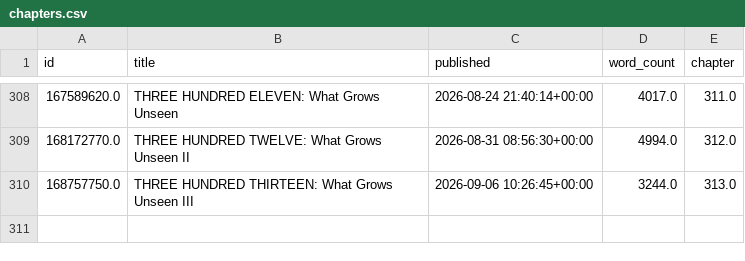
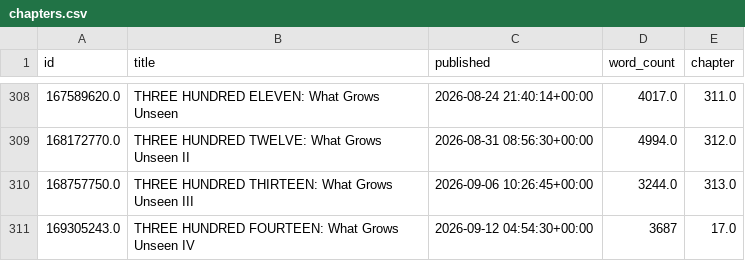
Before and after one commit to SoupMetadata/soup-metadata, a CSV file: data/patreon/chapters.csv, drawn as a sheet; only a part is shown, gaps mark what is left out; the diff names each change by its address in the sheet, - before the commit and + after, or states it on an @@ line.

```diff
--- a/data/patreon/chapters.csv
+++ b/data/patreon/chapters.csv
+row 311: 169305243.0 | THREE HUNDRED FOURTEEN: What Grows Unseen IV | 2026-09-12 04:54:30+00:00 | 3687 | 17.0
```
Also changed, not shown: data/patreon/deadlines.csv, data/temp/intermediary.csv.
